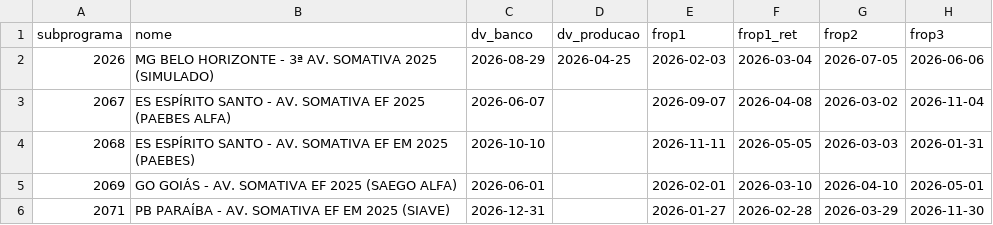
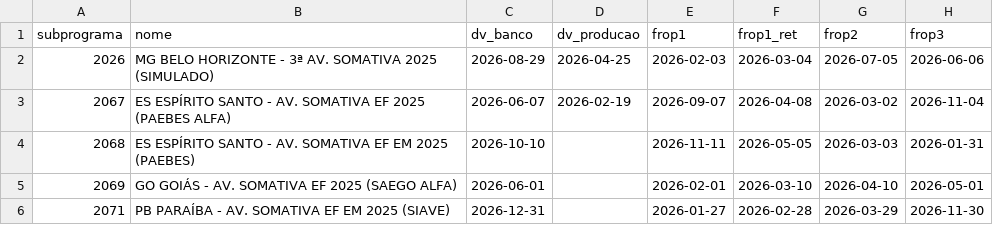
Before and after one commit to Deploy-dashboard/dashboard-monitoramento, a CSV file: progresso_somativa.csv, drawn as a sheet; only a part is shown; the diff names each change by its address in the sheet, - before the commit and + after, or states it on an @@ line.

```diff
--- a/progresso_somativa.csv
+++ b/progresso_somativa.csv
-D3 (dv_producao): (empty)
+D3 (dv_producao): 2026-02-19
```
Also changed, not shown: progresso_formativa.csv, 3 other files.
